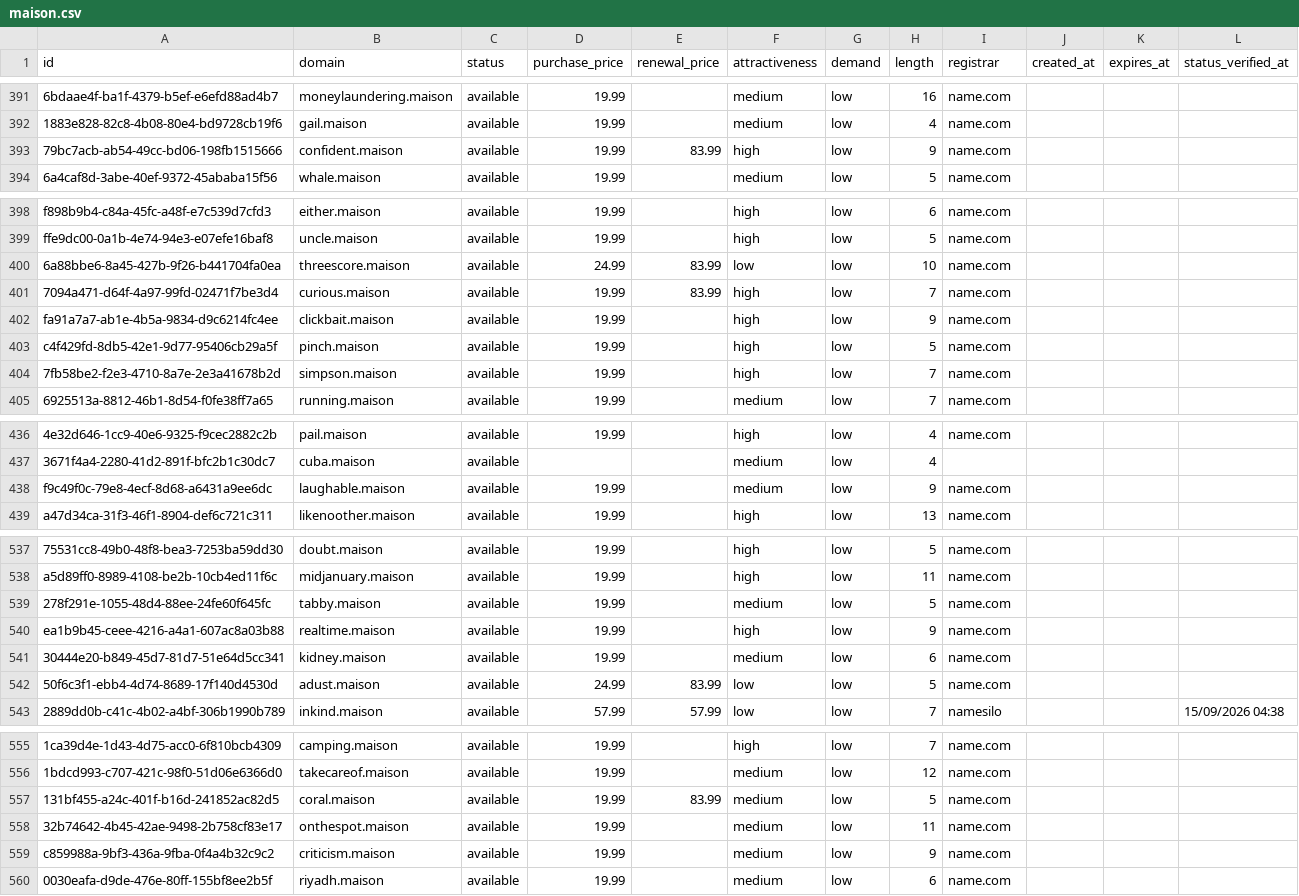
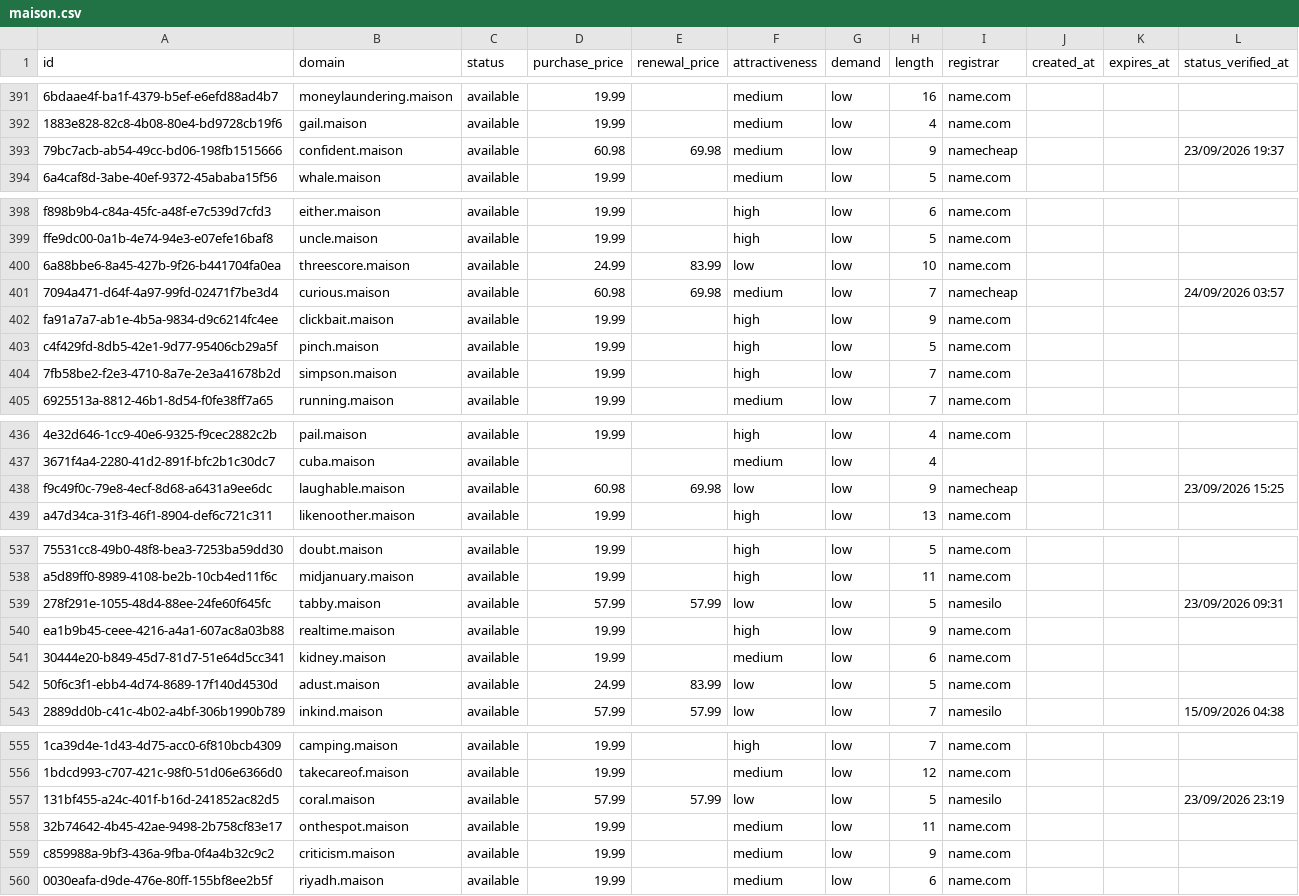
Before and after one commit to UniqueDomains/maison-oneword-domains, a CSV file: maison.csv, drawn as a sheet; only a part is shown, gaps mark what is left out; the diff covers the shown part only; the diff names each change by its address in the sheet, - before the commit and + after, or states it on an @@ line.

```diff
--- a/maison.csv
+++ b/maison.csv
-D393 (purchase_price): 19.99
+D393 (purchase_price): 60.98
-E393 (renewal_price): 83.99
+E393 (renewal_price): 69.98
-F393 (attractiveness): high
+F393 (attractiveness): medium
-I393 (registrar): name.com
+I393 (registrar): namecheap
-L393 (status_verified_at): (empty)
+L393 (status_verified_at): 23/09/2026 19:37
-D401 (purchase_price): 19.99
+D401 (purchase_price): 60.98
-E401 (renewal_price): 83.99
+E401 (renewal_price): 69.98
-F401 (attractiveness): high
+F401 (attractiveness): medium
-I401 (registrar): name.com
+I401 (registrar): namecheap
-L401 (status_verified_at): (empty)
+L401 (status_verified_at): 24/09/2026 03:57
-D438 (purchase_price): 19.99
+D438 (purchase_price): 60.98
-E438 (renewal_price): (empty)
+E438 (renewal_price): 69.98
-F438 (attractiveness): medium
+F438 (attractiveness): low
-I438 (registrar): name.com
+I438 (registrar): namecheap
-L438 (status_verified_at): (empty)
+L438 (status_verified_at): 23/09/2026 15:25
-D539 (purchase_price): 19.99
+D539 (purchase_price): 57.99
-E539 (renewal_price): (empty)
+E539 (renewal_price): 57.99
-F539 (attractiveness): medium
+F539 (attractiveness): low
-I539 (registrar): name.com
+I539 (registrar): namesilo
-L539 (status_verified_at): (empty)
+L539 (status_verified_at): 23/09/2026 09:31
-D557 (purchase_price): 19.99
+D557 (purchase_price): 57.99
-E557 (renewal_price): 83.99
+E557 (renewal_price): 57.99
-F557 (attractiveness): medium
+F557 (attractiveness): low
-I557 (registrar): name.com
+I557 (registrar): namesilo
-L557 (status_verified_at): (empty)
+L557 (status_verified_at): 23/09/2026 23:19
```
Also changed, not shown: 142 edited cells elsewhere in this file, 4 other files.
